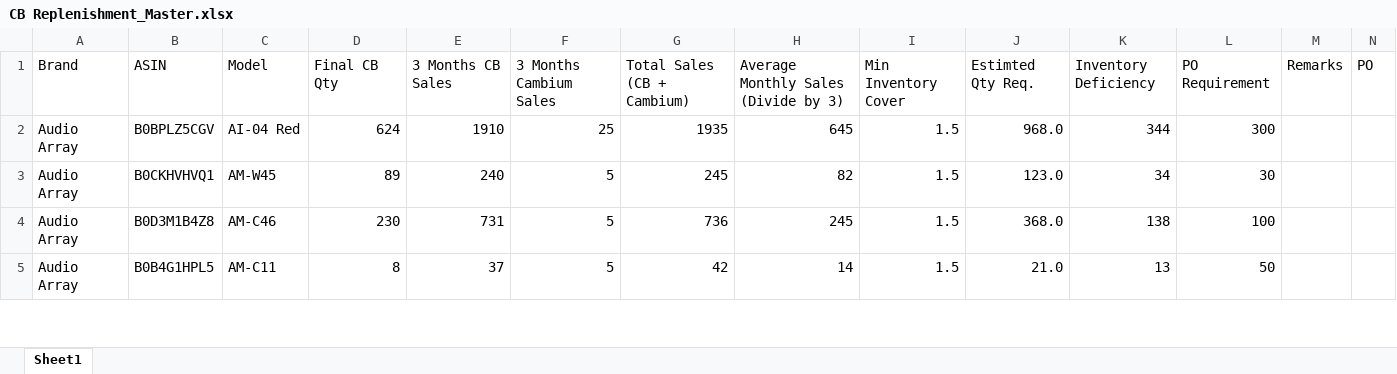
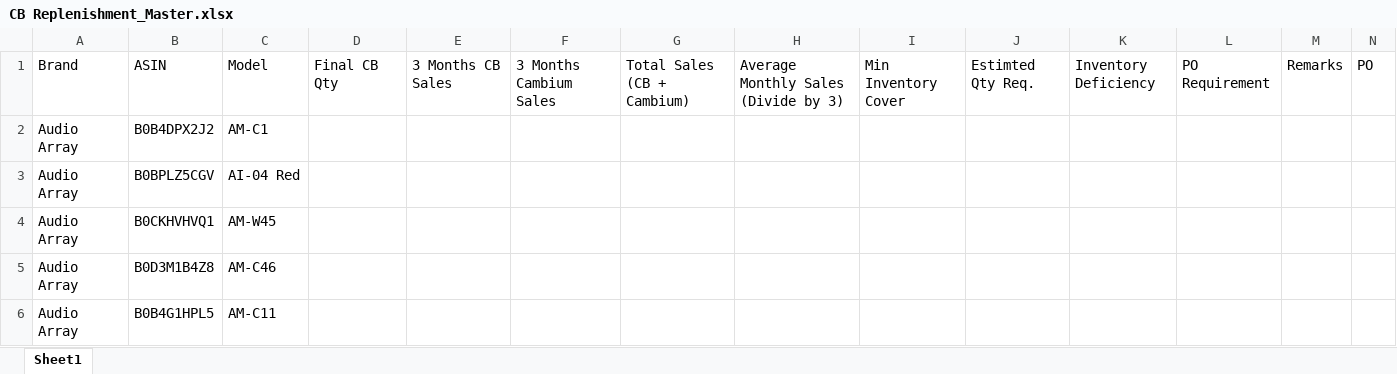
Before and after one commit to nitesh-lang/am-replenishment, an Excel workbook: data/input/CB Replenishment_Master.xlsx, sheet Sheet1, drawn as a sheet; only a part is shown; values as stored, in another font and other column widths than the file's, no cell formats; addresses are those after the commit; rows hold the shown columns only; the diff covers the shown part only; the diff names each change by its address in the sheet, - before the commit and + after, or states it on an @@ line.

Commit message:
fix: hazmat_type column added

```diff
--- a/data/input/CB Replenishment_Master.xlsx (sheet Sheet1)
+++ b/data/input/CB Replenishment_Master.xlsx (sheet Sheet1)
+row 2: Audio Array | B0B4DPX2J2 | AM-C1
-D3: 624
+D3: (empty)
-E3: 1910
+E3: (empty)
-F3: 25
+F3: (empty)
-G3: 1935
+G3: (empty)
-H3: 645
+H3: (empty)
-I3:I6: 1.5
+I3:I6: (empty)
-J3: 968.0
+J3: (empty)
-K3: 344
+K3: (empty)
-L3: 300
+L3: (empty)
-D4: 89
+D4: (empty)
-E4: 240
+E4: (empty)
-F4:F6: 5
+F4:F6: (empty)
-G4: 245
+G4: (empty)
-H4: 82
+H4: (empty)
-J4: 123.0
+J4: (empty)
-K4: 34
+K4: (empty)
-L4: 30
+L4: (empty)
-D5: 230
+D5: (empty)
-E5: 731
+E5: (empty)
-G5: 736
+G5: (empty)
-H5: 245
+H5: (empty)
-J5: 368.0
+J5: (empty)
-K5: 138
+K5: (empty)
-L5: 100
+L5: (empty)
-D6: 8
+D6: (empty)
-E6: 37
+E6: (empty)
-G6: 42
+G6: (empty)
-H6: 14
+H6: (empty)
-J6: 21.0
+J6: (empty)
-K6: 13
+K6: (empty)
-L6: 50
+L6: (empty)
```
Also changed, not shown: 185 added rows, 13 removed rows and 397 edited cells elsewhere in this sheet, cell formats, 2 other files.
